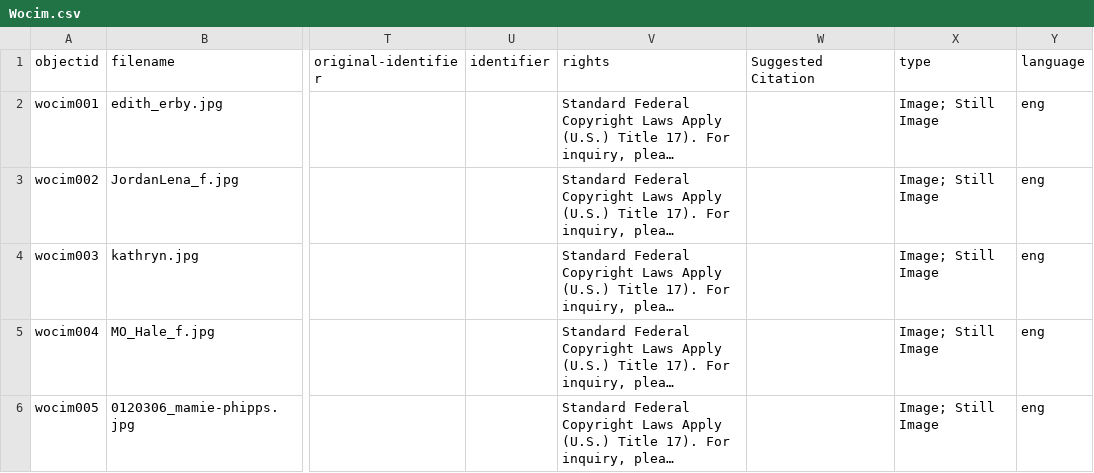
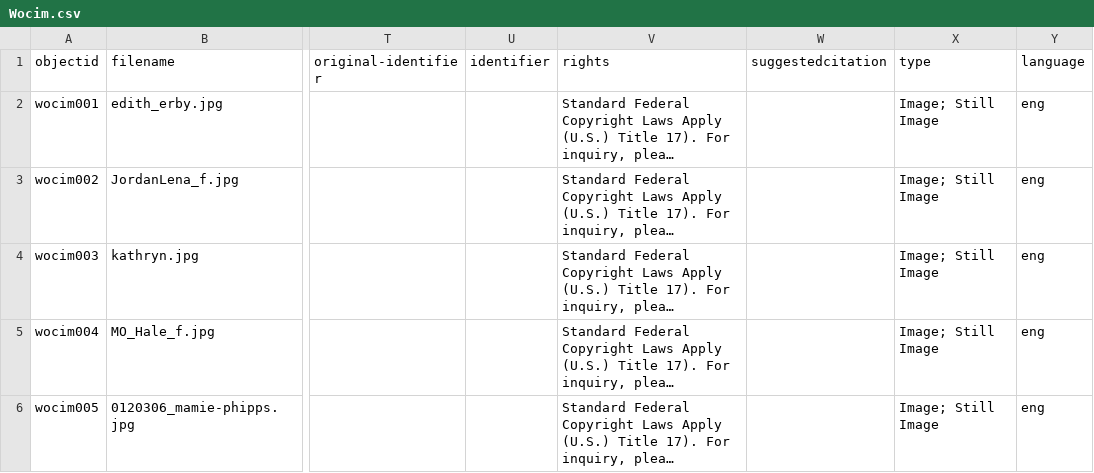
Before and after one commit to Starkad2/Wocim-GH2, a CSV file: _data/Wocim.csv, drawn as a sheet; only a part is shown, gaps mark what is left out; long unchanged cells end in …; the diff names each change by its address in the sheet, - before the commit and + after, or states it on an @@ line.

Commit message:
Add files via upload

```diff
--- a/_data/Wocim.csv
+++ b/_data/Wocim.csv
-W1: Suggested Citation
+W1: suggestedcitation
```
